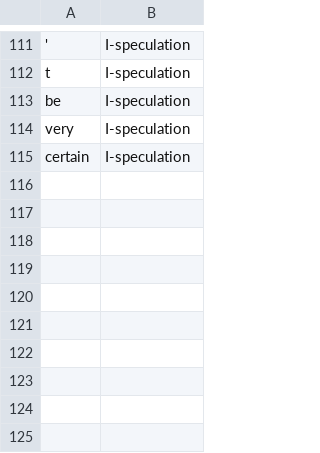
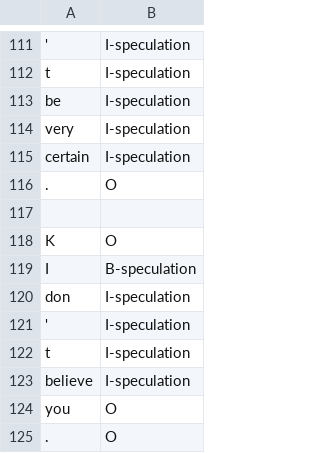
Before and after one commit to mariask2/PAL-A-tool-for-Pre-annotation-and-Active-Learning, a CSV file: data/example_project/labelled/seed_set_part_1.csv, drawn as a sheet; only a part is shown, gaps mark what is left out.

```diff
--- a/data/example_project/labelled/seed_set_part_1.csv
+++ b/data/example_project/labelled/seed_set_part_1.csv
@@ -115 +115,11 @@ very	I-speculation
 certain	I-speculation
+.	O
+
+K	O
+I	B-speculation
+don	I-speculation
+'	I-speculation
+t	I-speculation
+believe	I-speculation
+you	O
+.	O
```
Also changed, not shown: data/example_project/unlabelled/unlabelled.csv, 7 other files.
